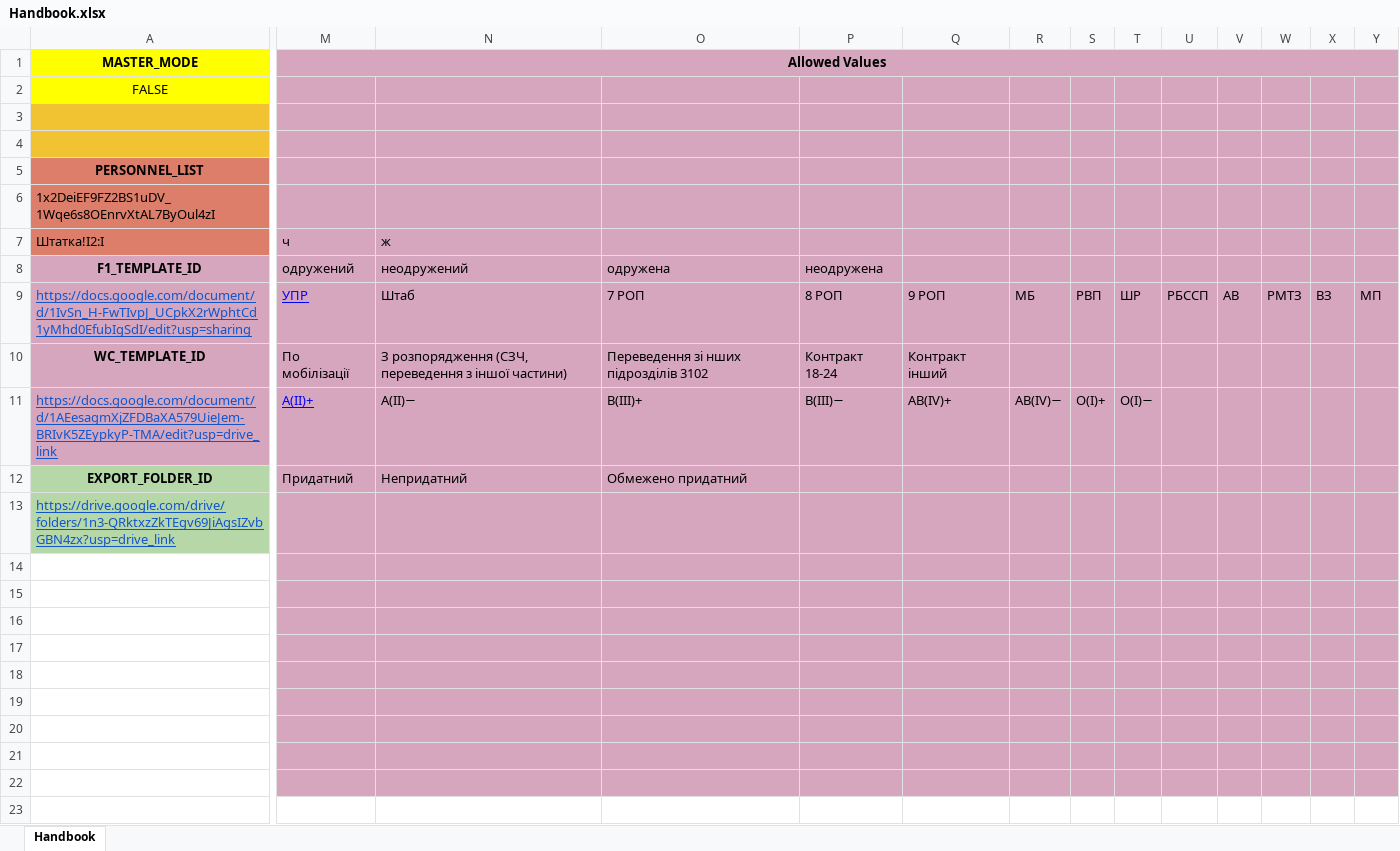
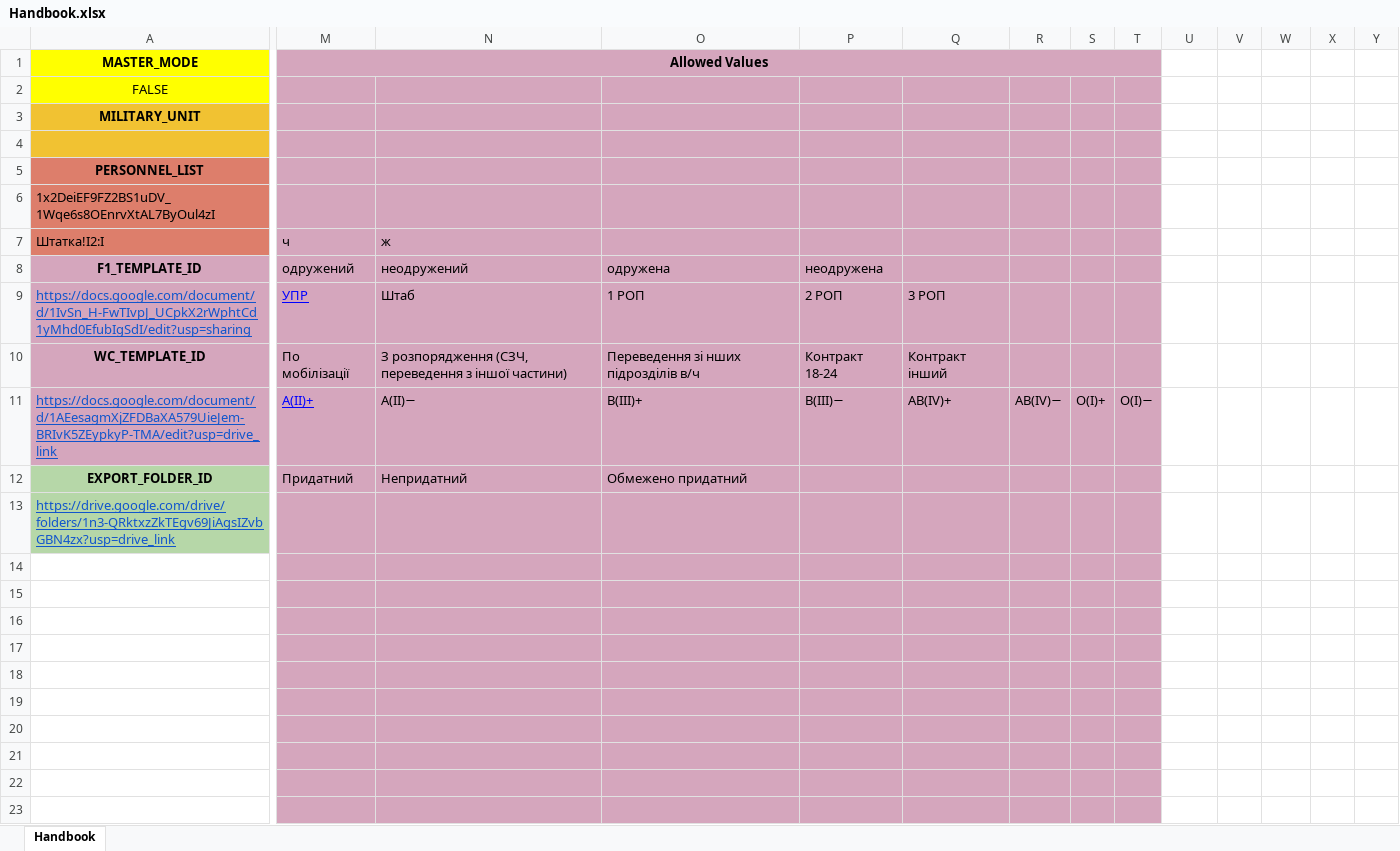
Before and after one commit to oleksiisedun/personnel-database, an Excel workbook: samples/Handbook.xlsx, sheet Handbook, drawn as a sheet; only a part is shown, gaps mark what is left out; values as stored, in another font and other column widths than the file's, no borders; charts and pictures not drawn; removed rows and columns are numbered as before the commit, all else as after; rows hold the shown columns only; the diff names each change by its address in the sheet, - before the commit and + after, or states it on an @@ line.

```diff
--- a/samples/Handbook.xlsx (sheet Handbook)
+++ b/samples/Handbook.xlsx (sheet Handbook)
-M1:Y1 merged
+M1:T1 merged
-N1:T1 fill: none
+N1:T1 fill: #D5A6BD
-U2:Y22 fill: #D5A6BD
+U2:Y22 fill: none
-A3 (MASTER_MODE): (empty)
+A3 (MASTER_MODE): MILITARY_UNIT
-O9: 7 РОП
+O9: 1 РОП
-P9: 8 РОП
+P9: 2 РОП
-Q9: 9 РОП
+Q9: 3 РОП
-R9: МБ
+R9: (empty)
-S9: РВП
+S9: (empty)
-T9: ШР
+T9: (empty)
-U9: РБССП
+U9: (empty)
-V9: АВ
+V9: (empty)
-W9: РМТЗ
+W9: (empty)
-X9: ВЗ
+X9: (empty)
-Y9: МП
+Y9: (empty)
-O10: Переведення зі нших підрозділів 3102
+O10: Переведення зі нших підрозділів в/ч
+row 23: (empty)
```
Also changed, not shown: charts or pictures, 1 other file.
